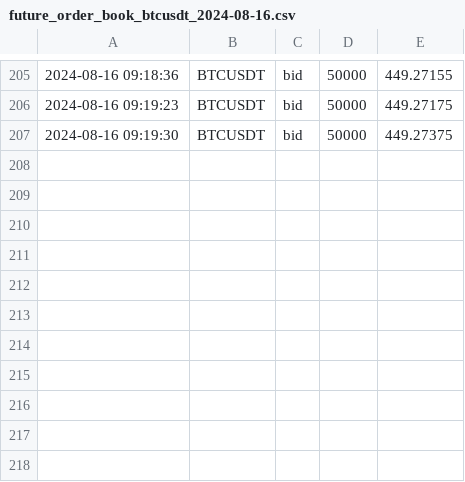
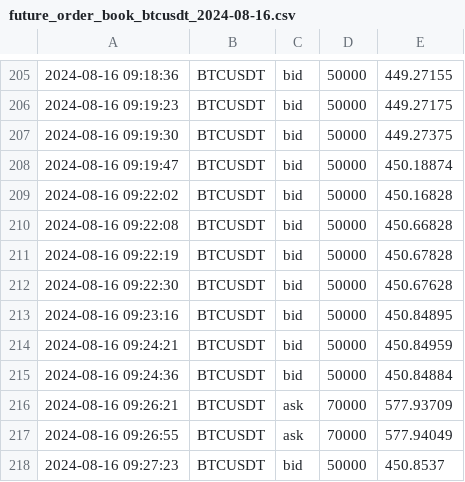
Before and after one commit to caotuanvu123/ob-btc-future, a CSV file: csv/spots/future_order_book_btcusdt_2024-08-16.csv, drawn as a sheet; only a part is shown, gaps mark what is left out; the diff names each change by its address in the sheet, - before the commit and + after, or states it on an @@ line.

```diff
--- a/csv/spots/future_order_book_btcusdt_2024-08-16.csv
+++ b/csv/spots/future_order_book_btcusdt_2024-08-16.csv
+row 208: 2024-08-16 09:19:47 | BTCUSDT | bid | 50000 | 450.18874
+row 209: 2024-08-16 09:22:02 | BTCUSDT | bid | 50000 | 450.16828
+row 210: 2024-08-16 09:22:08 | BTCUSDT | bid | 50000 | 450.66828
+row 211: 2024-08-16 09:22:19 | BTCUSDT | bid | 50000 | 450.67828
+row 212: 2024-08-16 09:22:30 | BTCUSDT | bid | 50000 | 450.67628
+row 213: 2024-08-16 09:23:16 | BTCUSDT | bid | 50000 | 450.84895
+row 214: 2024-08-16 09:24:21 | BTCUSDT | bid | 50000 | 450.84959
+row 215: 2024-08-16 09:24:36 | BTCUSDT | bid | 50000 | 450.84884
+row 216: 2024-08-16 09:26:21 | BTCUSDT | ask | 70000 | 577.93709
+row 217: 2024-08-16 09:26:55 | BTCUSDT | ask | 70000 | 577.94049
+row 218: 2024-08-16 09:27:23 | BTCUSDT | bid | 50000 | 450.8537
```
Also changed, not shown: csv/futures/future_order_book_btcusdt_2024-08-16.csv, csv/spots/future_order_book_solusdt_2024-08-16.csv, 2 other files.
